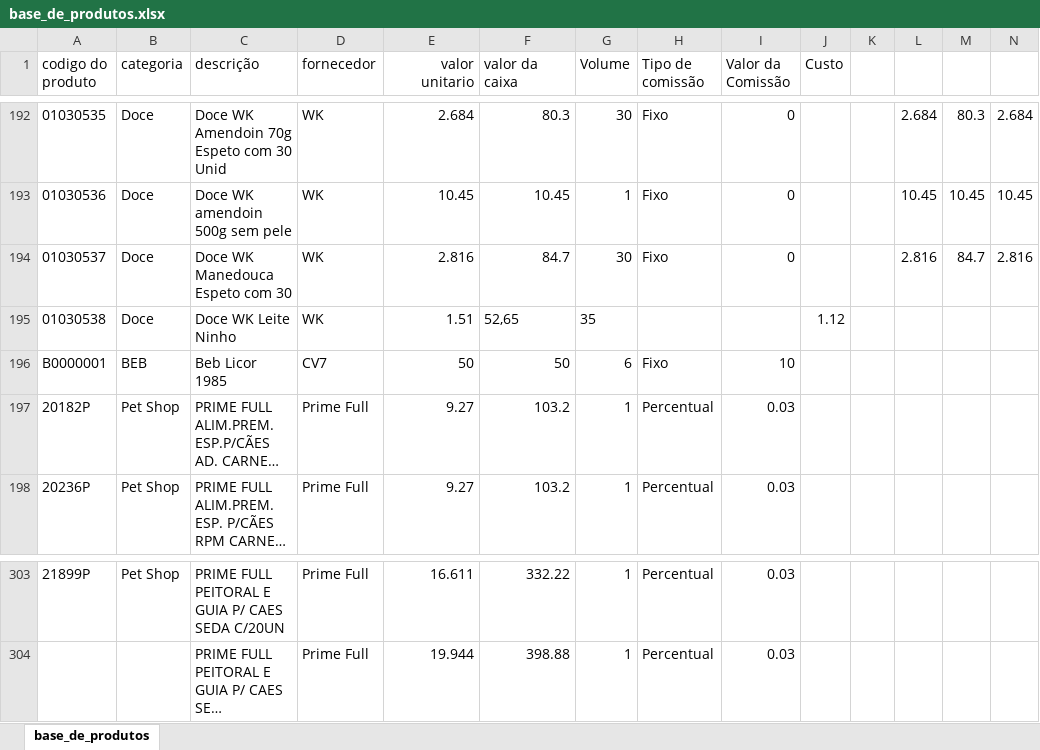
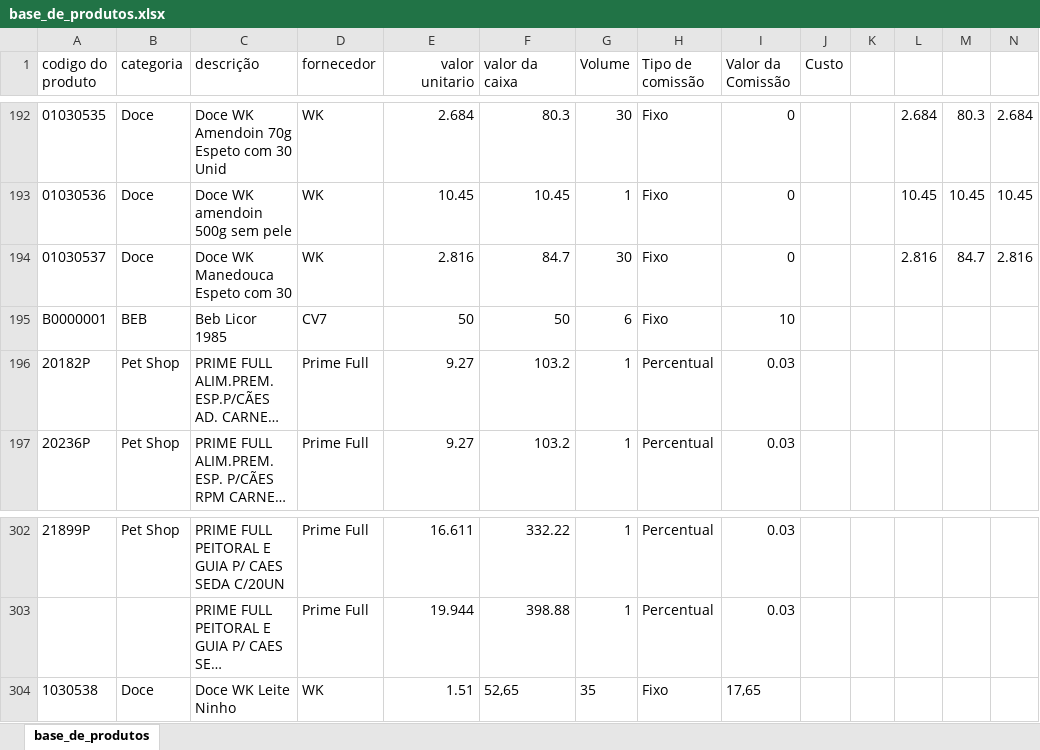
Before and after one commit to PBWebdesignerPP/bsbox, an Excel workbook: base_de_produtos.xlsx, sheet base_de_produtos, drawn as a sheet; only a part is shown, gaps mark what is left out; long unchanged cells end in …; values as stored, in another font and other column widths than the file's, no borders; removed rows and columns are numbered as before the commit, all else as after; the diff names each change by its address in the sheet, - before the commit and + after, or states it on an @@ line.

Commit message:
Add files via upload

```diff
--- a/base_de_produtos.xlsx (sheet base_de_produtos)
+++ b/base_de_produtos.xlsx (sheet base_de_produtos)
-row 195: 01030538 | Doce | Doce WK Leite Ninho | WK | 1.51 | 52,65 | 35 |  |  | 1.12
+row 304: 1030538 | Doce | Doce WK Leite Ninho | WK | 1.51 | 52,65 | 35 | Fixo | 17,65
```
